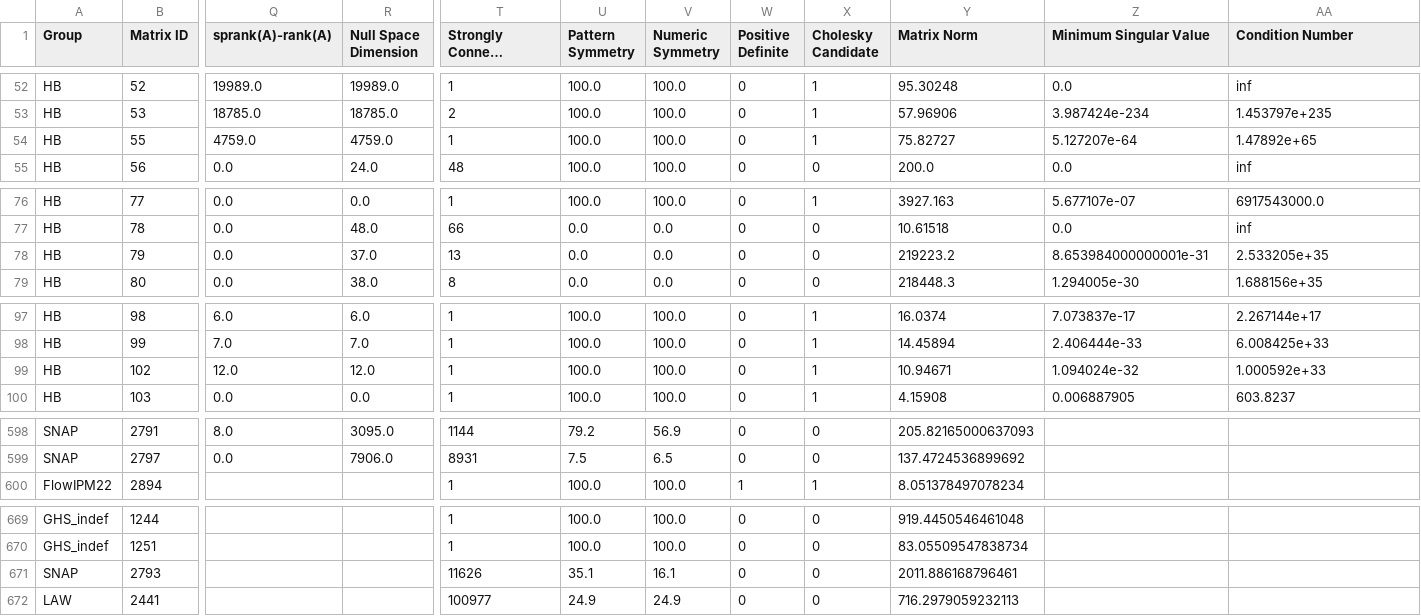
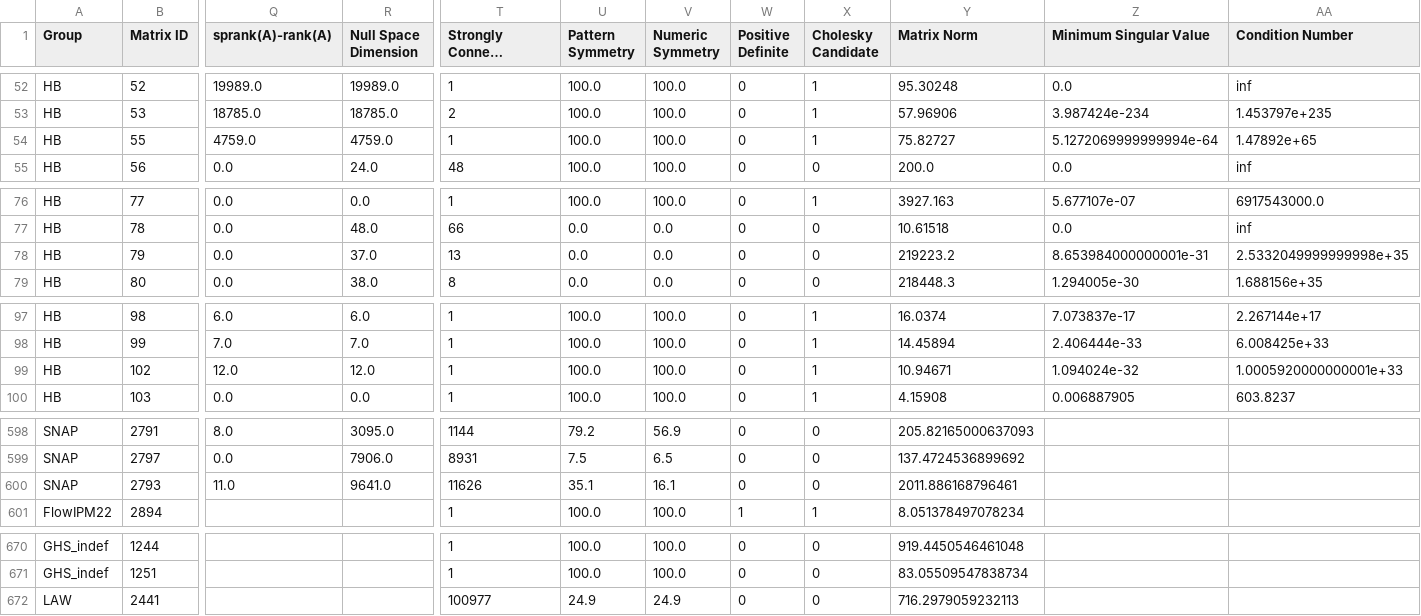
Before and after one commit to LumineEst/DataAnalytics, a CSV file: matrixdata.csv, drawn as a sheet; only a part is shown, gaps mark what is left out; long unchanged cells end in …; removed rows and columns are numbered as before the commit, all else as after; rows hold the shown columns only; the diff covers the shown part only; the diff names each change by its address in the sheet, - before the commit and + after, or states it on an @@ line.

Commit message:
Update matrixdata.csv

```diff
--- a/matrixdata.csv
+++ b/matrixdata.csv
-Z54 (Minimum Singular Value): 5.127207e-64
+Z54 (Minimum Singular Value): 5.1272069999999994e-64
-AA78 (Condition Number): 2.533205e+35
+AA78 (Condition Number): 2.5332049999999998e+35
-AA99 (Condition Number): 1.000592e+33
+AA99 (Condition Number): 1.0005920000000001e+33
+row 600: SNAP | 2793 | 11.0 | 9641.0 | 11626 | 35.1 | 16.1 | 0 | 0 | 2011.886168796461
-row 671: SNAP | 2793 |  |  | 11626 | 35.1 | 16.1 | 0 | 0 | 2011.886168796461
```
Also changed, not shown: 9 edited cells elsewhere in this file.
